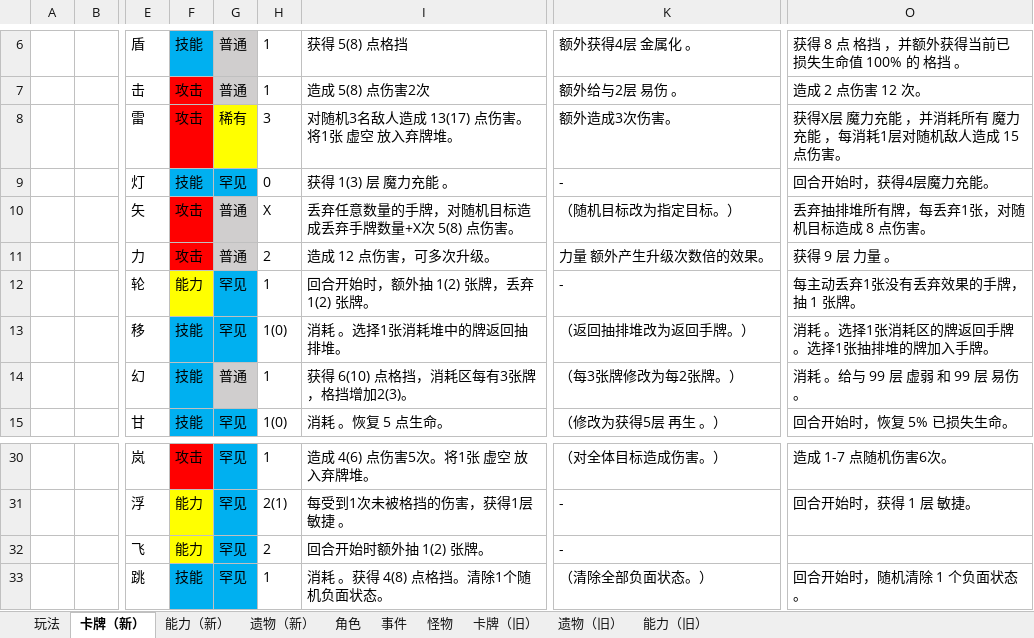
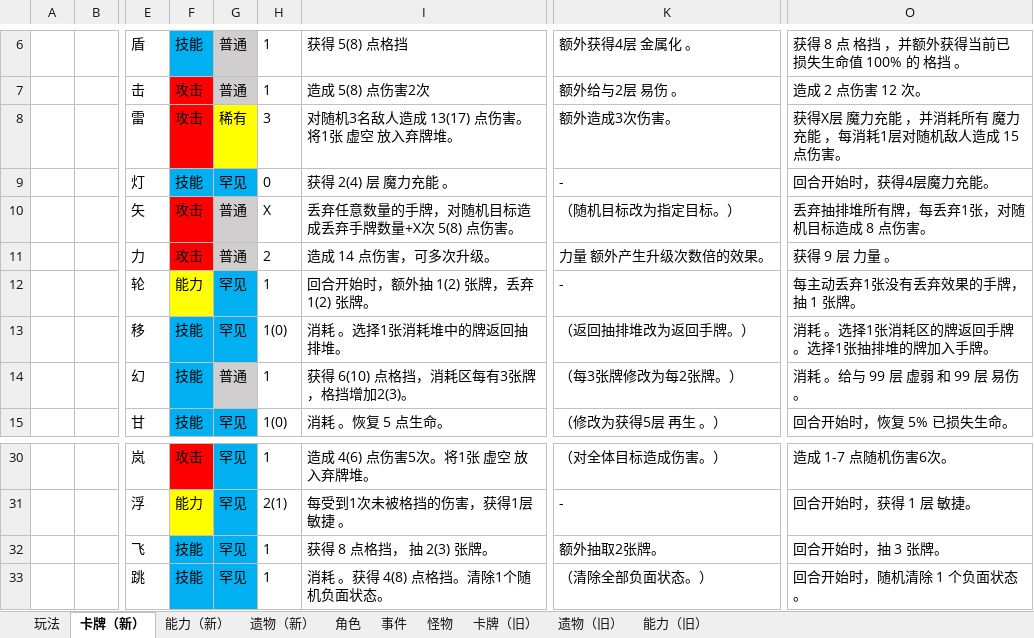
Before and after one commit to tuzishu/KinomotoSakuraMod, an Excel workbook: Excel/PlanningCase.xlsx, sheet 卡牌（新）, drawn as a sheet; only a part is shown, gaps mark what is left out; values as stored, in another font and other column widths than the file's, no borders; the diff names each change by its address in the sheet, - before the commit and + after, or states it on an @@ line.

```diff
--- a/Excel/PlanningCase.xlsx (sheet 卡牌（新）)
+++ b/Excel/PlanningCase.xlsx (sheet 卡牌（新）)
-I9: 获得 1(3) 层 魔力充能 。
+I9: 获得 2(4) 层 魔力充能 。
-I11: 造成 12 点伤害，可多次升级。
+I11: 造成 14 点伤害，可多次升级。
-F32: 能力
+F32: 技能
-F32 fill: #FFFF00
+F32 fill: #00B0F0
-H32: 2
+H32: 1
-I32: 回合开始时额外抽 1(2) 张牌。
+I32: 获得 8 点格挡， 抽 2(3) 张牌。
-K32: -
+K32: 额外抽取2张牌。
-O32: (empty)
+O32: 回合开始时，抽 3 张牌。
```
Also changed, not shown: 9 other files.
